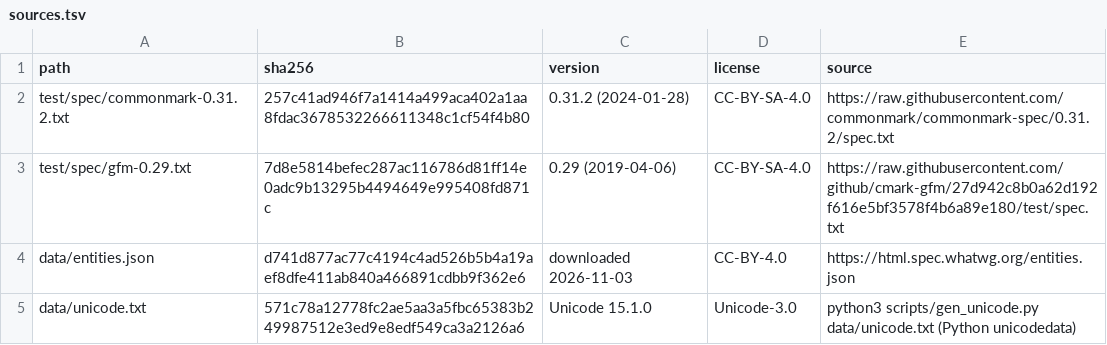
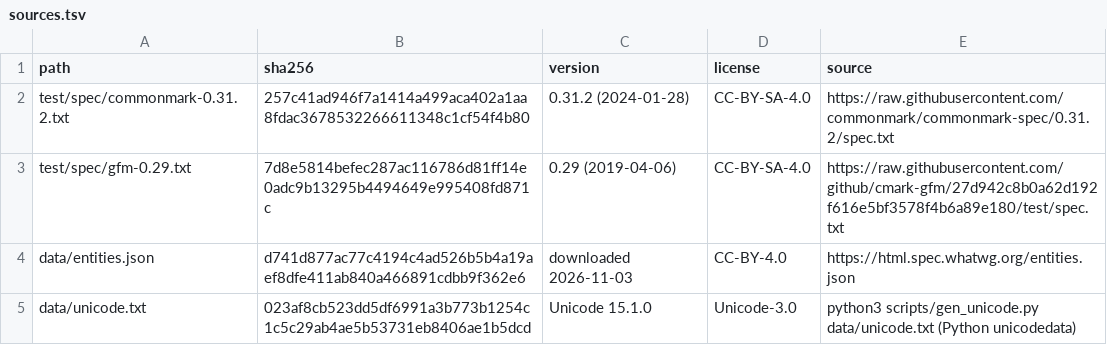
Before and after one commit to yujieteo/goosemarklint, a TSV file: data/sources.tsv, drawn as a sheet.

```diff
--- a/data/sources.tsv
+++ b/data/sources.tsv
@@ -4,2 +4,2 @@ test/spec/gfm-0.29.txt	7d8e5814befec287ac116786d81ff14e0adc9b13295b4494649e99540
 data/entities.json	d741d877ac77c4194c4ad526b5b4a19aef8dfe411ab840a466891cdbb9f362e6	downloaded 2026-11-03	CC-BY-4.0	https://html.spec.whatwg.org/entities.json
-data/unicode.txt	571c78a12778fc2ae5aa3a5fbc65383b249987512e3ed9e8edf549ca3a2126a6	Unicode 15.1.0	Unicode-3.0	python3 scripts/gen_unicode.py data/unicode.txt (Python unicodedata)
+data/unicode.txt	023af8cb523dd5df6991a3b773b1254c1c5c29ab4ae5b53731eb8406ae1b5dcd	Unicode 15.1.0	Unicode-3.0	python3 scripts/gen_unicode.py data/unicode.txt (Python unicodedata)
```
Also changed, not shown: 12 other files.
